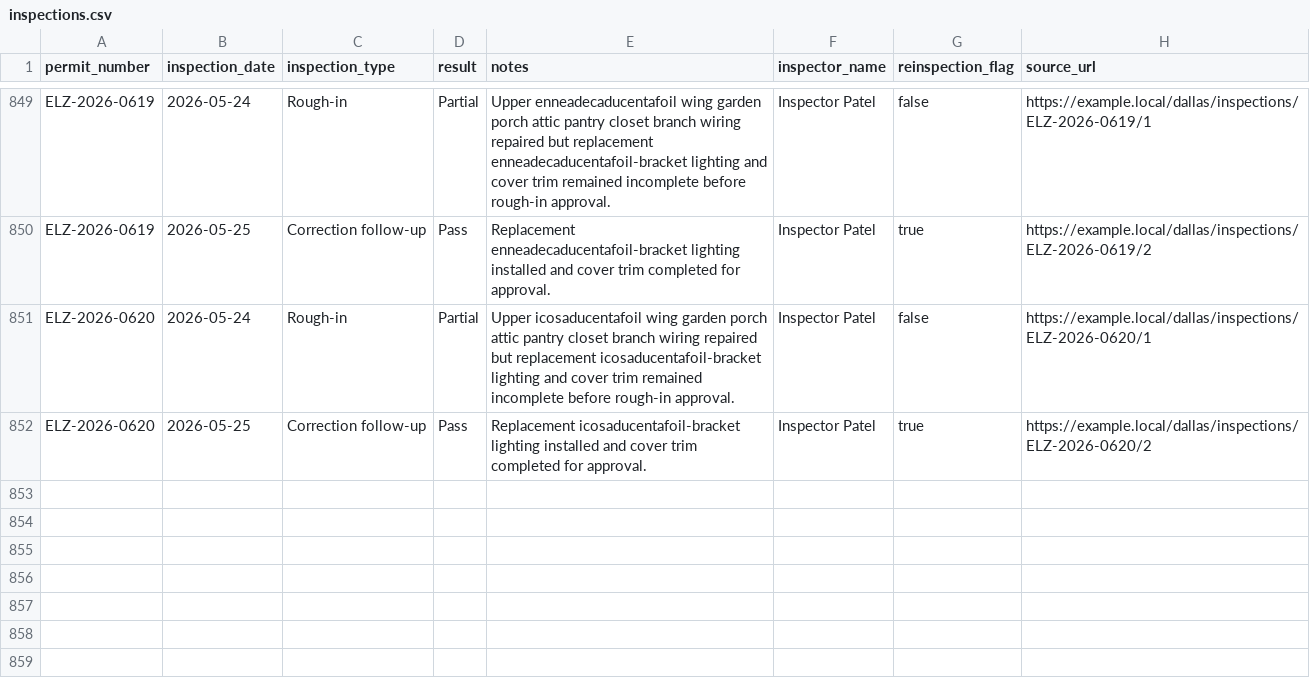
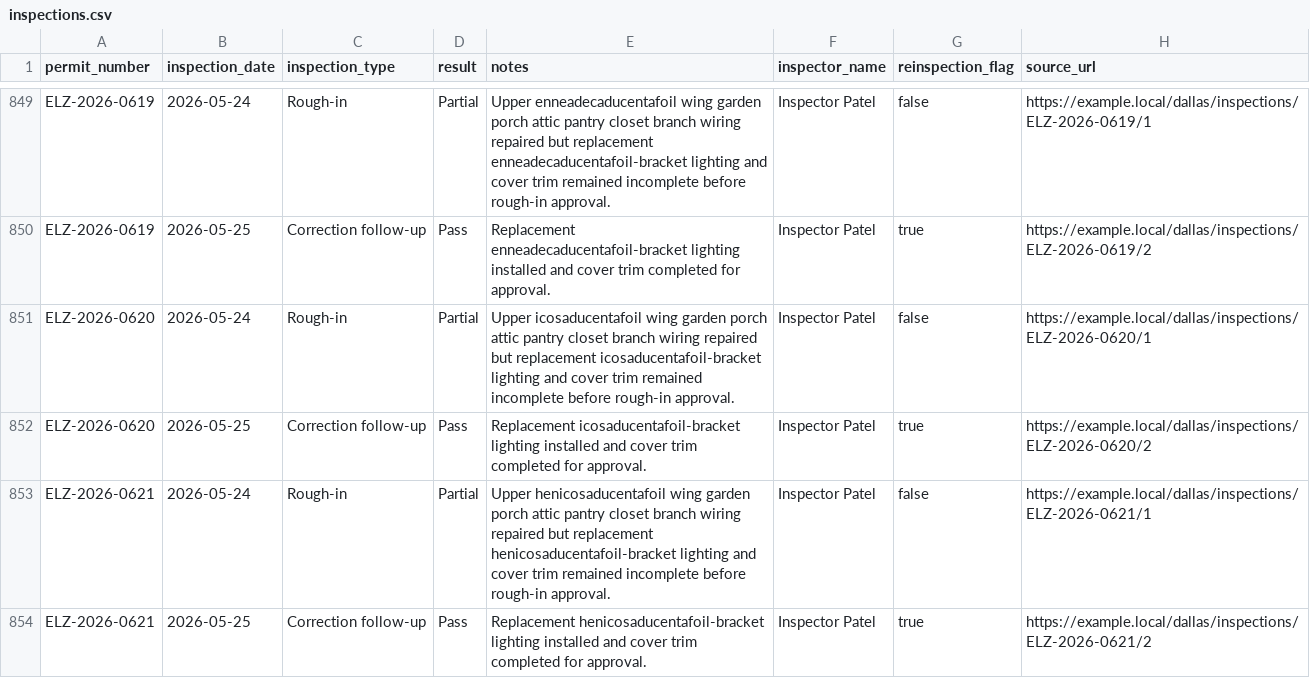
Before and after one commit to matthoffner/tuner-landing, a CSV file: generated/raw/dallas-electrician-import-sample-v2/inspections.csv, drawn as a sheet; only a part is shown, gaps mark what is left out; the diff names each change by its address in the sheet, - before the commit and + after, or states it on an @@ line.

```diff
--- a/generated/raw/dallas-electrician-import-sample-v2/inspections.csv
+++ b/generated/raw/dallas-electrician-import-sample-v2/inspections.csv
+row 853: ELZ-2026-0621 | 2026-05-24 | Rough-in | Partial | Upper henicosaducentafoil wing garden porch attic pantry closet branch wiring repaired but replacement henicosaducentafoil-bracket lighting and cover trim remained incomplete before rough-in approval. | Inspector Patel | false | https://example.local/dallas/inspections/ELZ-2026-0621/1
+row 854: ELZ-2026-0621 | 2026-05-25 | Correction follow-up | Pass | Replacement henicosaducentafoil-bracket lighting installed and cover trim completed for approval. | Inspector Patel | true | https://example.local/dallas/inspections/ELZ-2026-0621/2
```
Also changed, not shown: generated/raw/dallas-electrician-import-sample-v2/permits.csv, 25 other files.
